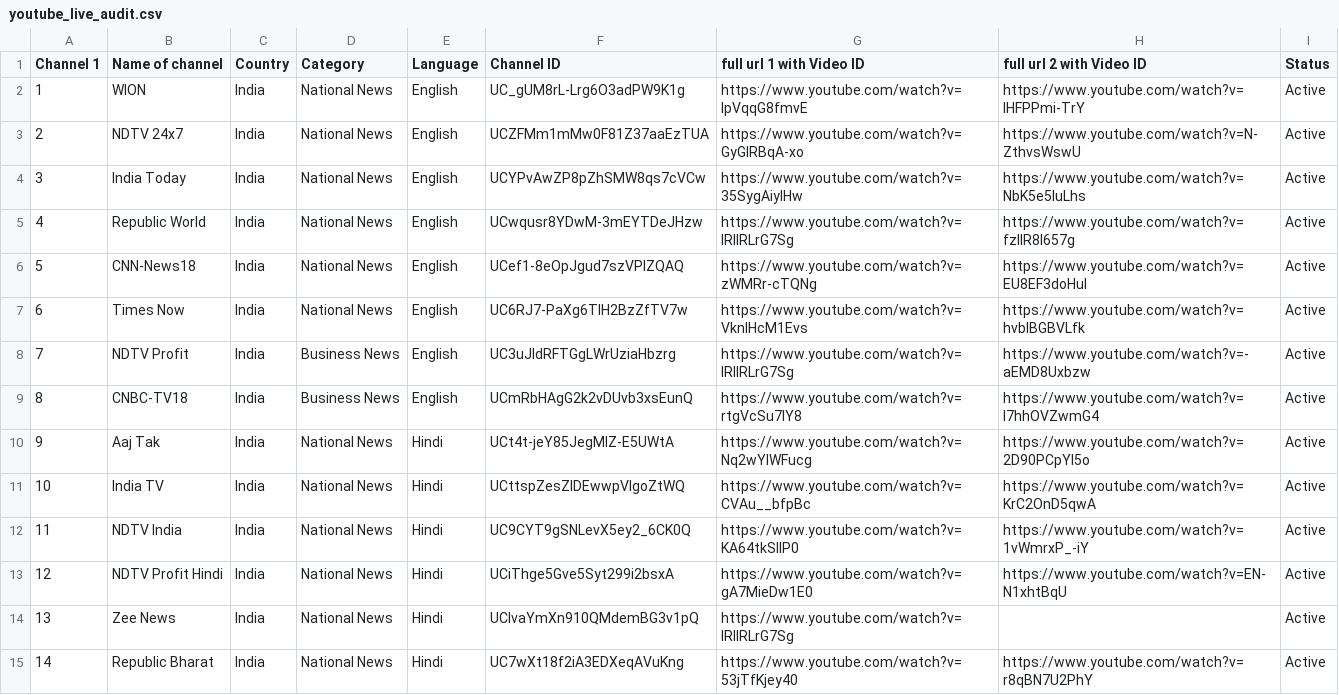
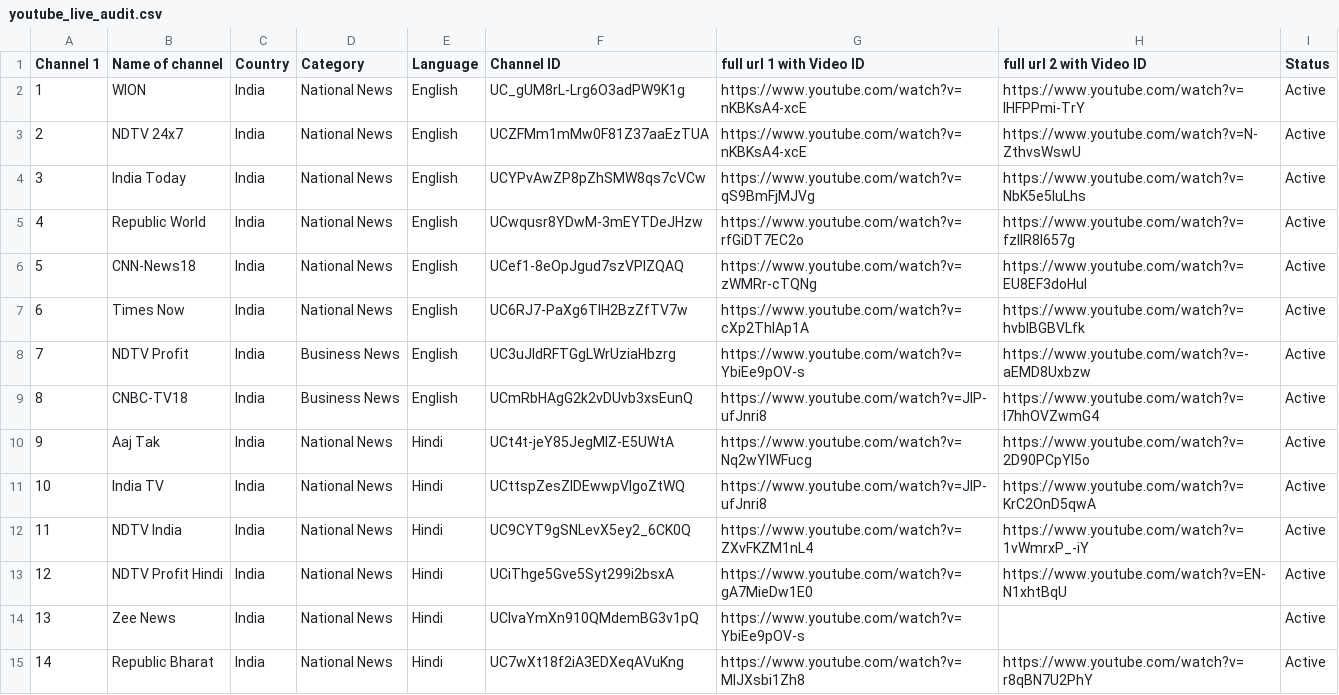
Before and after one commit to Vilfin-TV/MultiScreener, a CSV file: youtube_live_audit.csv, drawn as a sheet; only a part is shown; the diff covers the shown part only.

```diff
--- a/youtube_live_audit.csv
+++ b/youtube_live_audit.csv
@@ -1,15 +1,15 @@
 Channel 1,Name of channel,Country,Category,Language,Channel ID,full url 1 with Video ID,full url 2 with Video ID,Status
-1,WION,India,National News,English,UC_gUM8rL-Lrg6O3adPW9K1g,https://www.youtube.com/watch?v=IpVqqG8fmvE,https://www.youtube.com/watch?v=lHFPPmi-TrY,Active
-2,NDTV 24x7,India,National News,English,UCZFMm1mMw0F81Z37aaEzTUA,https://www.youtube.com/watch?v=GyGIRBqA-xo,https://www.youtube.com/watch?v=N-ZthvsWswU,Active
-3,India Today,India,National News,English,UCYPvAwZP8pZhSMW8qs7cVCw,https://www.youtube.com/watch?v=35SygAiylHw,https://www.youtube.com/watch?v=NbK5e5luLhs,Active
-4,Republic World,India,National News,English,UCwqusr8YDwM-3mEYTDeJHzw,https://www.youtube.com/watch?v=IRllRLrG7Sg,https://www.youtube.com/watch?v=fzlIR8I657g,Active
+1,WION,India,National News,English,UC_gUM8rL-Lrg6O3adPW9K1g,https://www.youtube.com/watch?v=nKBKsA4-xcE,https://www.youtube.com/watch?v=lHFPPmi-TrY,Active
+2,NDTV 24x7,India,National News,English,UCZFMm1mMw0F81Z37aaEzTUA,https://www.youtube.com/watch?v=nKBKsA4-xcE,https://www.youtube.com/watch?v=N-ZthvsWswU,Active
+3,India Today,India,National News,English,UCYPvAwZP8pZhSMW8qs7cVCw,https://www.youtube.com/watch?v=qS9BmFjMJVg,https://www.youtube.com/watch?v=NbK5e5luLhs,Active
+4,Republic World,India,National News,English,UCwqusr8YDwM-3mEYTDeJHzw,https://www.youtube.com/watch?v=rfGiDT7EC2o,https://www.youtube.com/watch?v=fzlIR8I657g,Active
 5,CNN-News18,India,National News,English,UCef1-8eOpJgud7szVPlZQAQ,https://www.youtube.com/watch?v=zWMRr-cTQNg,https://www.youtube.com/watch?v=EU8EF3doHuI,Active
-6,Times Now,India,National News,English,UC6RJ7-PaXg6TIH2BzZfTV7w,https://www.youtube.com/watch?v=VknIHcM1Evs,https://www.youtube.com/watch?v=hvblBGBVLfk,Active
-7,NDTV Profit,India,Business News,English,UC3uJIdRFTGgLWrUziaHbzrg,https://www.youtube.com/watch?v=IRllRLrG7Sg,https://www.youtube.com/watch?v=-aEMD8Uxbzw,Active
-8,CNBC-TV18,India,Business News,English,UCmRbHAgG2k2vDUvb3xsEunQ,https://www.youtube.com/watch?v=rtgVcSu7IY8,https://www.youtube.com/watch?v=l7hhOVZwmG4,Active
+6,Times Now,India,National News,English,UC6RJ7-PaXg6TIH2BzZfTV7w,https://www.youtube.com/watch?v=cXp2ThIAp1A,https://www.youtube.com/watch?v=hvblBGBVLfk,Active
+7,NDTV Profit,India,Business News,English,UC3uJIdRFTGgLWrUziaHbzrg,https://www.youtube.com/watch?v=YbiEe9pOV-s,https://www.youtube.com/watch?v=-aEMD8Uxbzw,Active
+8,CNBC-TV18,India,Business News,English,UCmRbHAgG2k2vDUvb3xsEunQ,https://www.youtube.com/watch?v=JlP-ufJnri8,https://www.youtube.com/watch?v=l7hhOVZwmG4,Active
 9,Aaj Tak,India,National News,Hindi,UCt4t-jeY85JegMlZ-E5UWtA,https://www.youtube.com/watch?v=Nq2wYlWFucg,https://www.youtube.com/watch?v=2D90PCpYI5o,Active
-10,India TV,India,National News,Hindi,UCttspZesZIDEwwpVIgoZtWQ,https://www.youtube.com/watch?v=CVAu__bfpBc,https://www.youtube.com/watch?v=KrC2OnD5qwA,Active
-11,NDTV India,India,National News,Hindi,UC9CYT9gSNLevX5ey2_6CK0Q,https://www.youtube.com/watch?v=KA64tkSIIP0,https://www.youtube.com/watch?v=1vWmrxP_-iY,Active
+10,India TV,India,National News,Hindi,UCttspZesZIDEwwpVIgoZtWQ,https://www.youtube.com/watch?v=JlP-ufJnri8,https://www.youtube.com/watch?v=KrC2OnD5qwA,Active
+11,NDTV India,India,National News,Hindi,UC9CYT9gSNLevX5ey2_6CK0Q,https://www.youtube.com/watch?v=ZXvFKZM1nL4,https://www.youtube.com/watch?v=1vWmrxP_-iY,Active
 12,NDTV Profit Hindi,India,National News,Hindi,UCiThge5Gve5Syt299i2bsxA,https://www.youtube.com/watch?v=gA7MieDw1E0,https://www.youtube.com/watch?v=EN-N1xhtBqU,Active
-13,Zee News,India,National News,Hindi,UCIvaYmXn910QMdemBG3v1pQ,https://www.youtube.com/watch?v=IRllRLrG7Sg,,Active
-14,Republic Bharat,India,National News,Hindi,UC7wXt18f2iA3EDXeqAVuKng,https://www.youtube.com/watch?v=53jTfKjey40,https://www.youtube.com/watch?v=r8qBN7U2PhY,Active
+13,Zee News,India,National News,Hindi,UCIvaYmXn910QMdemBG3v1pQ,https://www.youtube.com/watch?v=YbiEe9pOV-s,,Active
+14,Republic Bharat,India,National News,Hindi,UC7wXt18f2iA3EDXeqAVuKng,https://www.youtube.com/watch?v=MlJXsbi1Zh8,https://www.youtube.com/watch?v=r8qBN7U2PhY,Active
```
Also changed, not shown: 72 edited cells elsewhere in this file, 2 other files.
